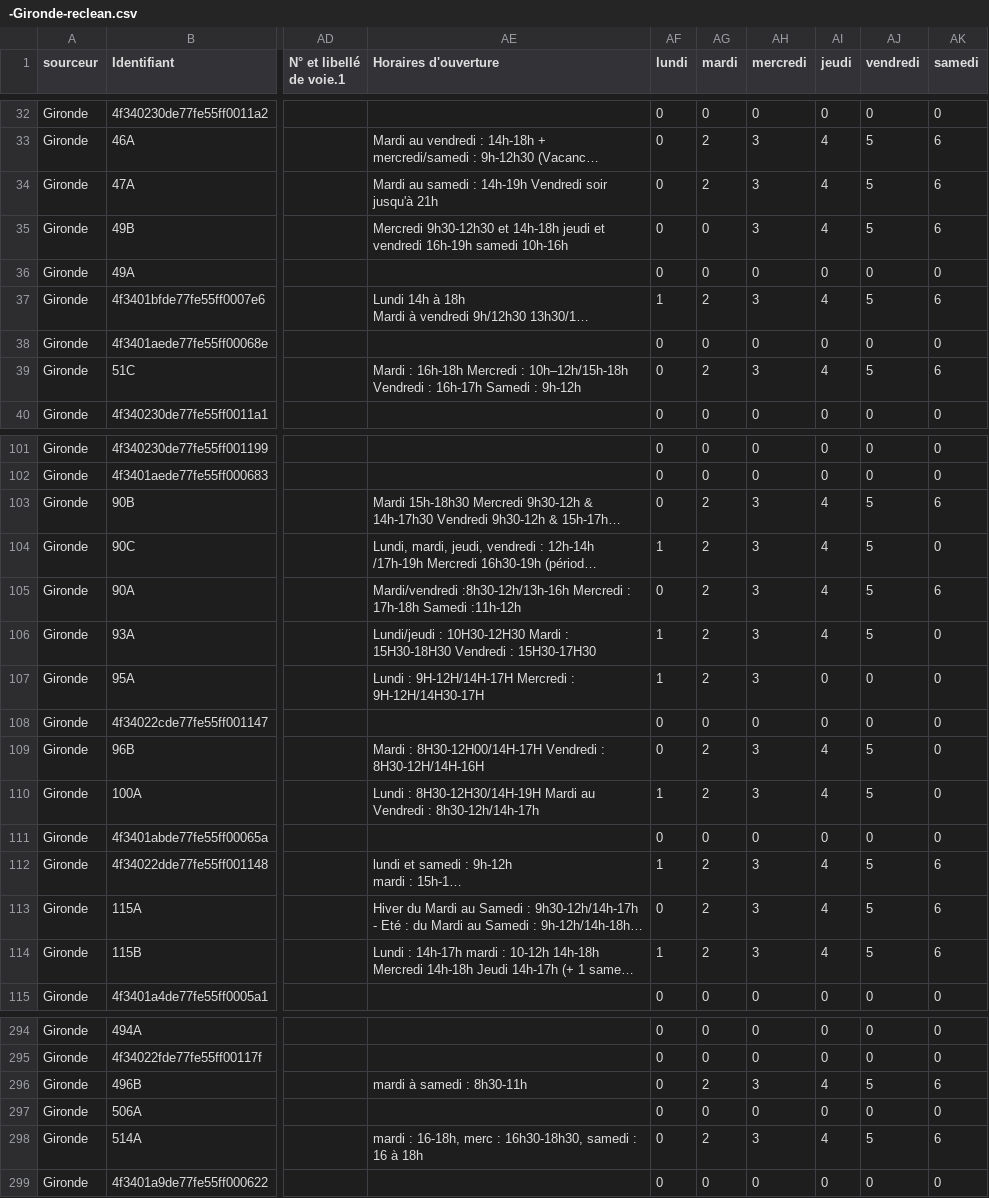
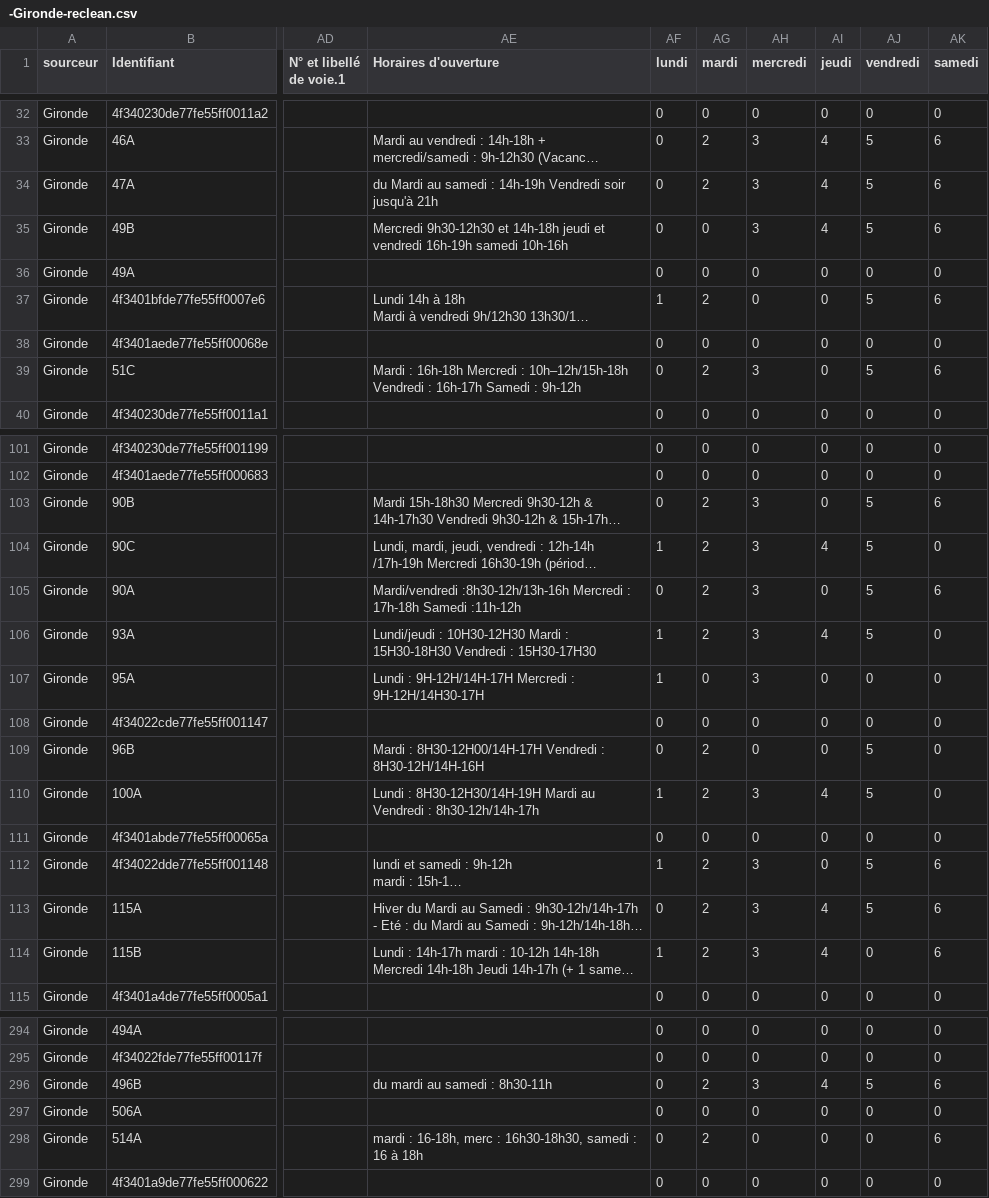
Before and after one commit to co-demos/carto-sonum, a CSV file: data/clean_xls/-Gironde-reclean.csv, drawn as a sheet; only a part is shown, gaps mark what is left out; long unchanged cells end in …; the diff covers the shown part only; the diff names each change by its address in the sheet, - before the commit and + after, or states it on an @@ line.

```diff
--- a/data/clean_xls/-Gironde-reclean.csv
+++ b/data/clean_xls/-Gironde-reclean.csv
-AE34 (Horaires d'ouverture): Mardi au…
+AE34 (Horaires d'ouverture): du Mardi au…
-AH37 (mercredi): 3
+AH37 (mercredi): 0
-AI37 (jeudi): 4
+AI37 (jeudi): 0
-AI39 (jeudi): 4
+AI39 (jeudi): 0
-AI103 (jeudi): 4
+AI103 (jeudi): 0
-AI105 (jeudi): 4
+AI105 (jeudi): 0
-AG107 (mardi): 2
+AG107 (mardi): 0
-AH109 (mercredi): 3
+AH109 (mercredi): 0
-AI109 (jeudi): 4
+AI109 (jeudi): 0
-AI112 (jeudi): 4
+AI112 (jeudi): 0
-AJ114 (vendredi): 5
+AJ114 (vendredi): 0
-AE296 (Horaires d'ouverture): mardi à samedi : 8h30-11h
+AE296 (Horaires d'ouverture): du mardi au samedi : 8h30-11h
-AH298 (mercredi): 3
+AH298 (mercredi): 0
-AI298 (jeudi): 4
+AI298 (jeudi): 0
-AJ298 (vendredi): 5
+AJ298 (vendredi): 0
```
Also changed, not shown: 87 edited cells elsewhere in this file, data/clean_xls/-DRJSCS-reclean.csv, 7 other files.
